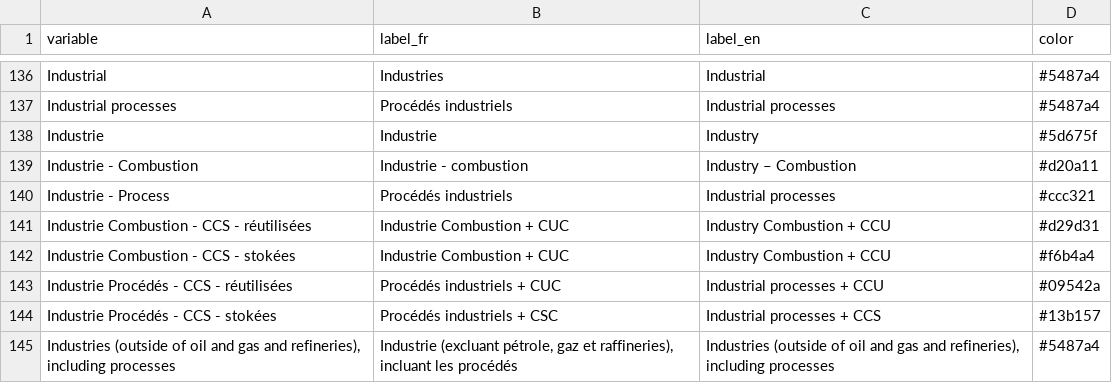
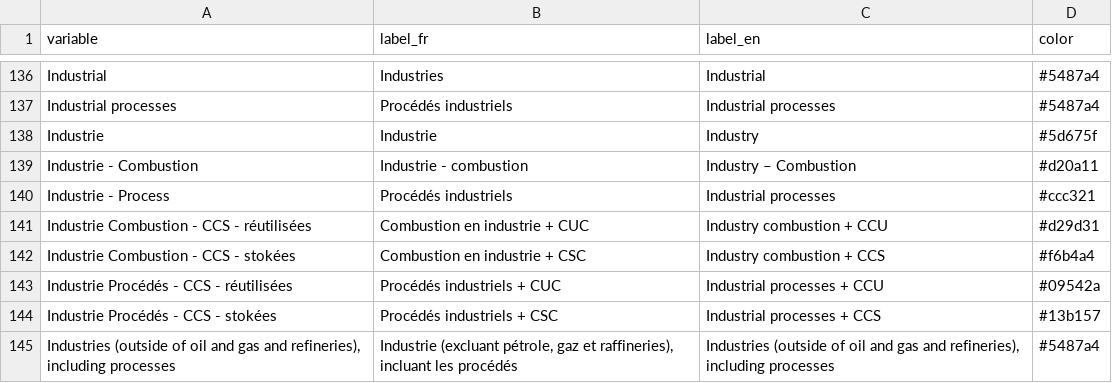
Before and after one commit to ikamyx/CanadianEnergyOutlook, a CSV file: data/colors.csv, drawn as a sheet; only a part is shown, gaps mark what is left out.

Commit message:
Update colors.csv

```diff
--- a/data/colors.csv
+++ b/data/colors.csv
@@ -140,4 +140,4 @@ Industrie - Combustion,Industrie - combustion,Industry – Combustion,#d20a11
 Industrie - Process,Procédés industriels,Industrial processes,#ccc321
-Industrie Combustion - CCS - réutilisées,Industrie Combustion + CUC,Industry Combustion + CCU,#d29d31
-Industrie Combustion - CCS - stokées,Industrie Combustion + CUC,Industry Combustion + CCU,#f6b4a4
+Industrie Combustion - CCS - réutilisées,Combustion en industrie + CUC,Industry combustion + CCU,#d29d31
+Industrie Combustion - CCS - stokées,Combustion en industrie + CSC,Industry combustion + CCS,#f6b4a4
 Industrie Procédés - CCS - réutilisées,Procédés industriels + CUC,Industrial processes + CCU,#09542a
```
